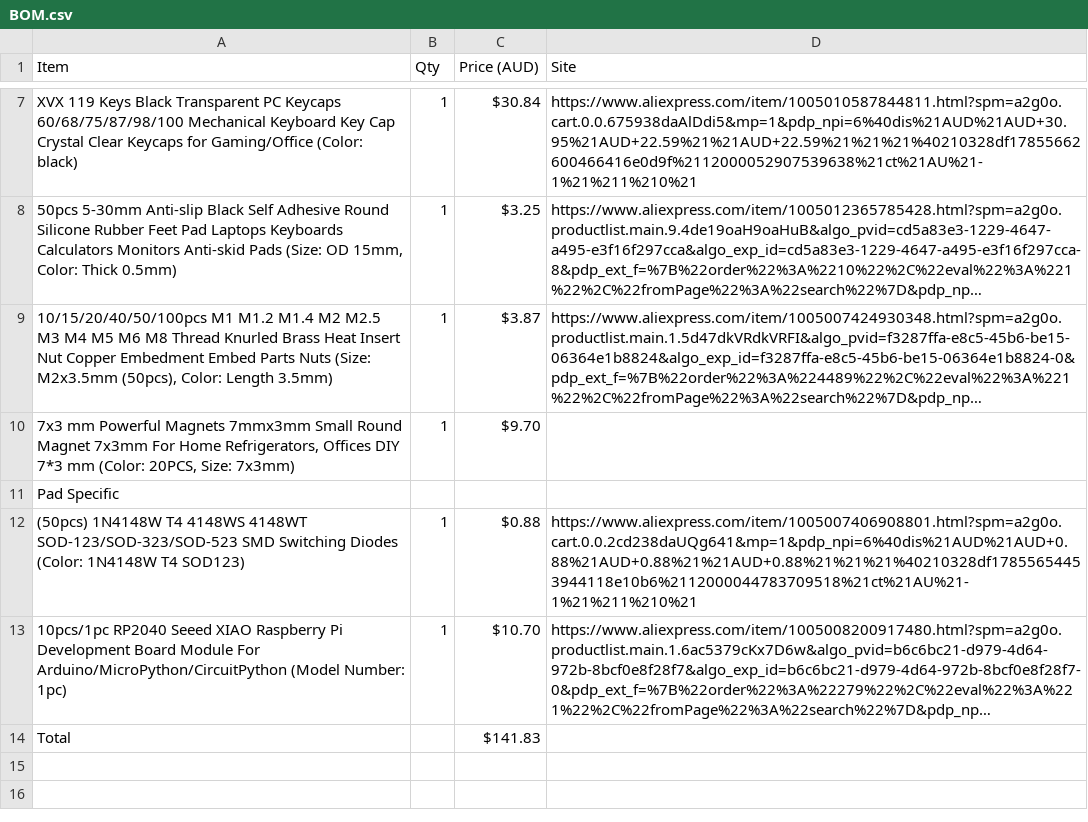
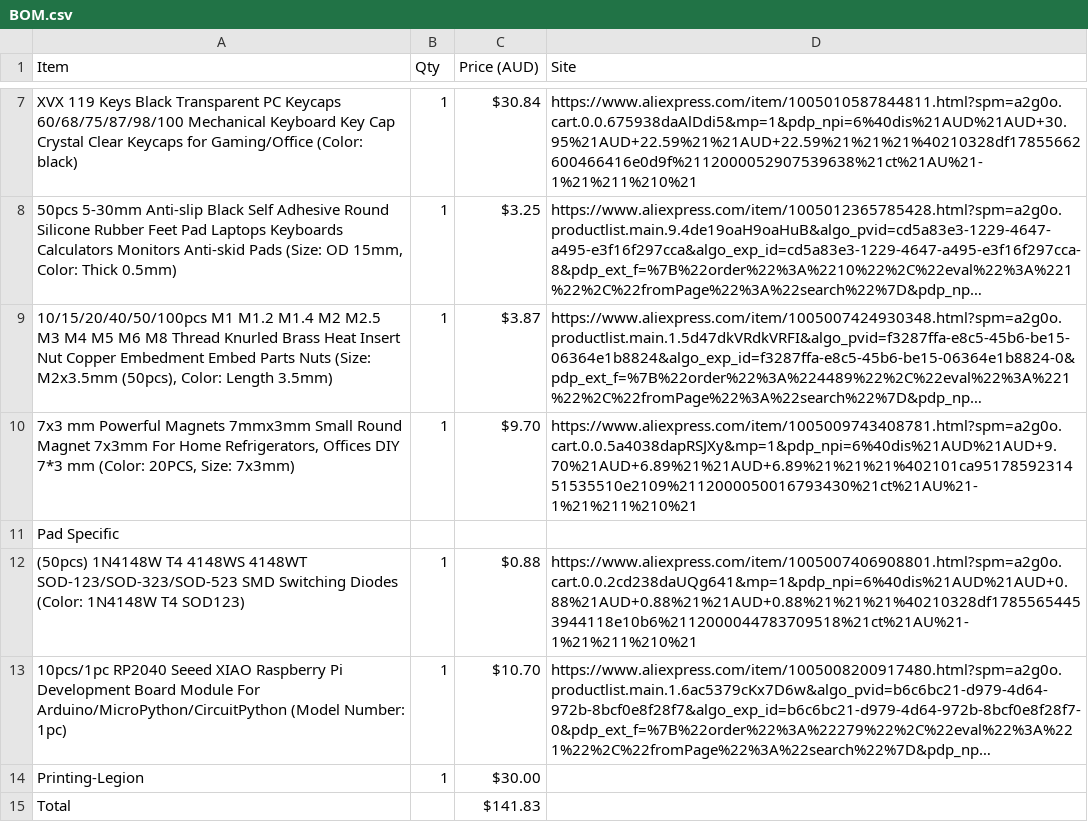
Before and after one commit to jphwba/blunt-keyboard, a CSV file: BOM.csv, drawn as a sheet; only a part is shown, gaps mark what is left out; long unchanged cells end in …; the diff names each change by its address in the sheet, - before the commit and + after, or states it on an @@ line.

Commit message:
update BOM with printing-legion

```diff
--- a/BOM.csv
+++ b/BOM.csv
-D10 (Site): (empty)
+D10 (Site): https://www.aliexpress.com/item/1005009743408781.html?spm=a2g0o.cart.0.0.5a4038dapRSJXy&mp=1&pdp_npi=6%40dis%21AUD%21AUD+9.70%21AUD+6.89%21%21AUD+6.89%21%21%21%402101ca9517859231451535510e2109%2112000050016793430%21ct%21AU%21-1%21%211%210%21
+row 14: Printing-Legion | 1 | $30.00
```
Also changed, not shown: 2 other files.
